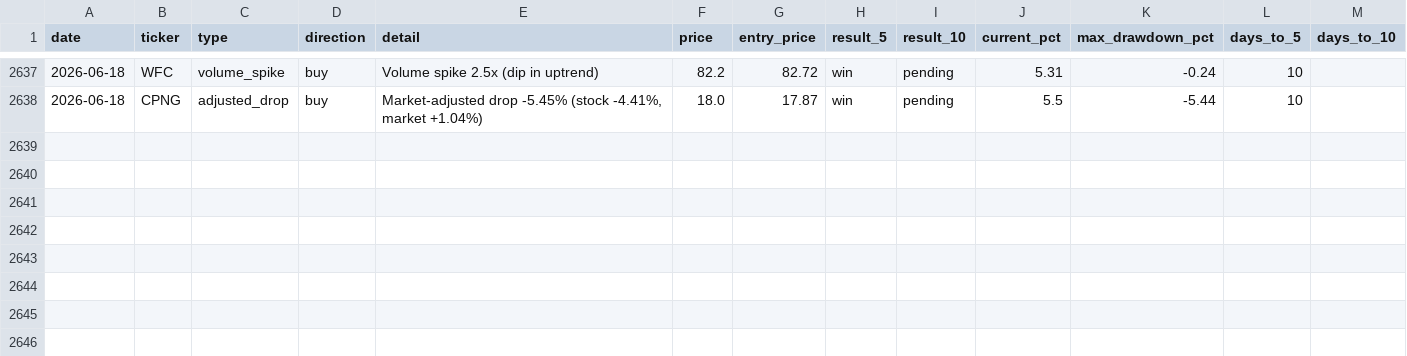
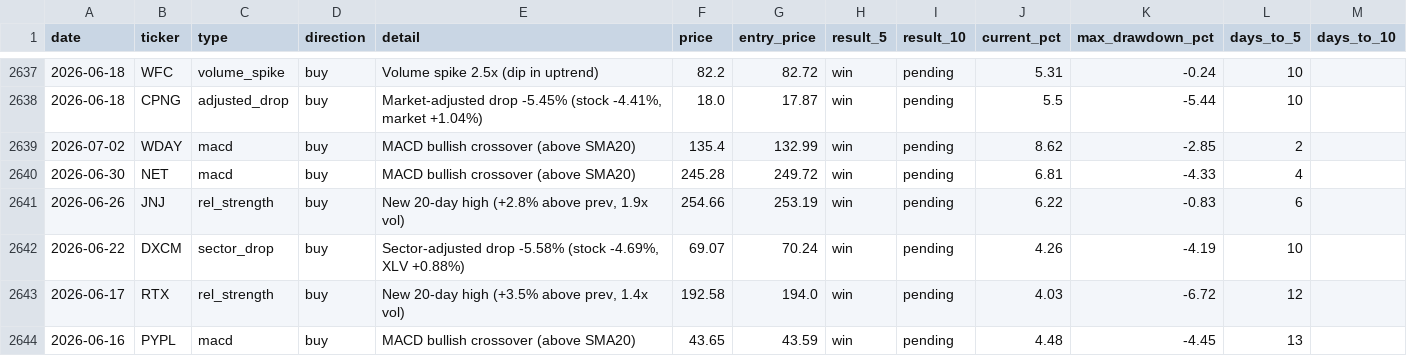
Before and after one commit to utoraman/rapidsift, a CSV file: data/signal_history.csv, drawn as a sheet; only a part is shown, gaps mark what is left out; the diff names each change by its address in the sheet, - before the commit and + after, or states it on an @@ line.

```diff
--- a/data/signal_history.csv
+++ b/data/signal_history.csv
+row 2639: 2026-07-02 | WDAY | macd | buy | MACD bullish crossover (above SMA20) | 135.4 | 132.99 | win | pending | 8.62 | -2.85 | 2
+row 2640: 2026-06-30 | NET | macd | buy | MACD bullish crossover (above SMA20) | 245.28 | 249.72 | win | pending | 6.81 | -4.33 | 4
+row 2641: 2026-06-26 | JNJ | rel_strength | buy | New 20-day high (+2.8% above prev, 1.9x vol) | 254.66 | 253.19 | win | pending | 6.22 | -0.83 | 6
+row 2642: 2026-06-22 | DXCM | sector_drop | buy | Sector-adjusted drop -5.58% (stock -4.69%, XLV +0.88%) | 69.07 | 70.24 | win | pending | 4.26 | -4.19 | 10
+row 2643: 2026-06-17 | RTX | rel_strength | buy | New 20-day high (+3.5% above prev, 1.4x vol) | 192.58 | 194.0 | win | pending | 4.03 | -6.72 | 12
+row 2644: 2026-06-16 | PYPL | macd | buy | MACD bullish crossover (above SMA20) | 43.65 | 43.59 | win | pending | 4.48 | -4.45 | 13
```
Also changed, not shown: 2 other files.
